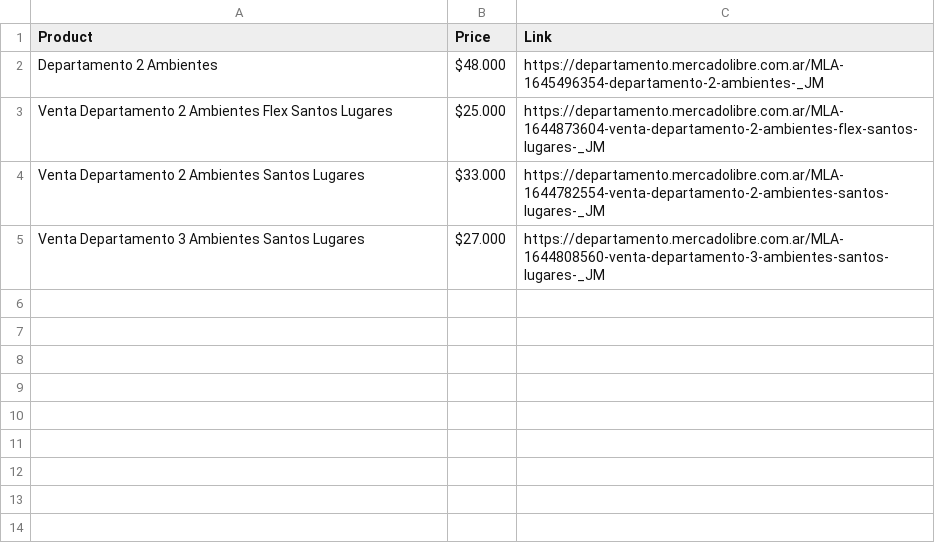
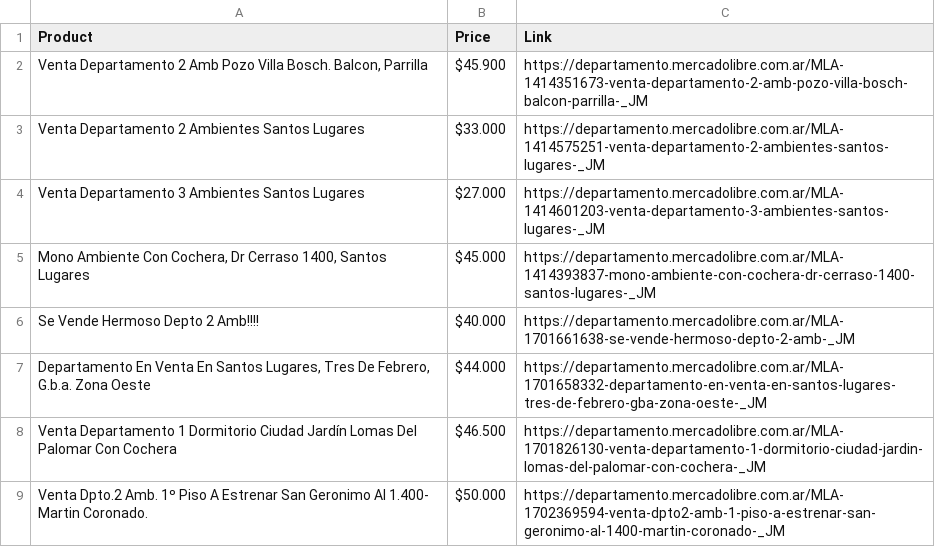
Before and after one commit to AndresAbastante/web-scraper, a CSV file: mercadolibre/inmueblesmercadolibre-deptamentos-venta-bsas-.csv, drawn as a sheet.

```diff
--- a/mercadolibre/inmueblesmercadolibre-deptamentos-venta-bsas-.csv
+++ b/mercadolibre/inmueblesmercadolibre-deptamentos-venta-bsas-.csv
@@ -1,5 +1,9 @@
 Product,Price,Link
-Departamento 2 Ambientes ,$48.000,https://departamento.mercadolibre.com.ar/MLA-1645496354-departamento-2-ambientes-_JM
-Venta Departamento 2 Ambientes Flex Santos Lugares,$25.000,https://departamento.mercadolibre.com.ar/MLA-1644873604-venta-departamento-2-ambientes-flex-santos-lugares-_JM
-Venta Departamento 2 Ambientes Santos Lugares ,$33.000,https://departamento.mercadolibre.com.ar/MLA-1644782554-venta-departamento-2-ambientes-santos-lugares-_JM
-Venta Departamento 3 Ambientes Santos Lugares ,$27.000,https://departamento.mercadolibre.com.ar/MLA-1644808560-venta-departamento-3-ambientes-santos-lugares-_JM
+"Venta Departamento 2 Amb Pozo Villa Bosch. Balcon, Parrilla ",$45.900,https://departamento.mercadolibre.com.ar/MLA-1414351673-venta-departamento-2-amb-pozo-villa-bosch-balcon-parrilla-_JM
+Venta Departamento 2 Ambientes Santos Lugares ,$33.000,https://departamento.mercadolibre.com.ar/MLA-1414575251-venta-departamento-2-ambientes-santos-lugares-_JM
+Venta Departamento 3 Ambientes Santos Lugares ,$27.000,https://departamento.mercadolibre.com.ar/MLA-1414601203-venta-departamento-3-ambientes-santos-lugares-_JM
+"Mono Ambiente Con Cochera, Dr Cerraso 1400, Santos Lugares",$45.000,https://departamento.mercadolibre.com.ar/MLA-1414393837-mono-ambiente-con-cochera-dr-cerraso-1400-santos-lugares-_JM
+Se Vende Hermoso Depto 2 Amb!!!!,$40.000,https://departamento.mercadolibre.com.ar/MLA-1701661638-se-vende-hermoso-depto-2-amb-_JM
+"Departamento  En Venta En Santos Lugares, Tres De Febrero, G.b.a. Zona Oeste",$44.000,https://departamento.mercadolibre.com.ar/MLA-1701658332-departamento-en-venta-en-santos-lugares-tres-de-febrero-gba-zona-oeste-_JM
+Venta Departamento 1 Dormitorio Ciudad Jardín Lomas Del Palomar Con Cochera,$46.500,https://departamento.mercadolibre.com.ar/MLA-1701826130-venta-departamento-1-dormitorio-ciudad-jardin-lomas-del-palomar-con-cochera-_JM
+Venta Dpto.2 Amb. 1º Piso A Estrenar San Geronimo Al 1.400- Martin Coronado.,$50.000,https://departamento.mercadolibre.com.ar/MLA-1702369594-venta-dpto2-amb-1-piso-a-estrenar-san-geronimo-al-1400-martin-coronado-_JM
```
Also changed, not shown: 4 other files.
